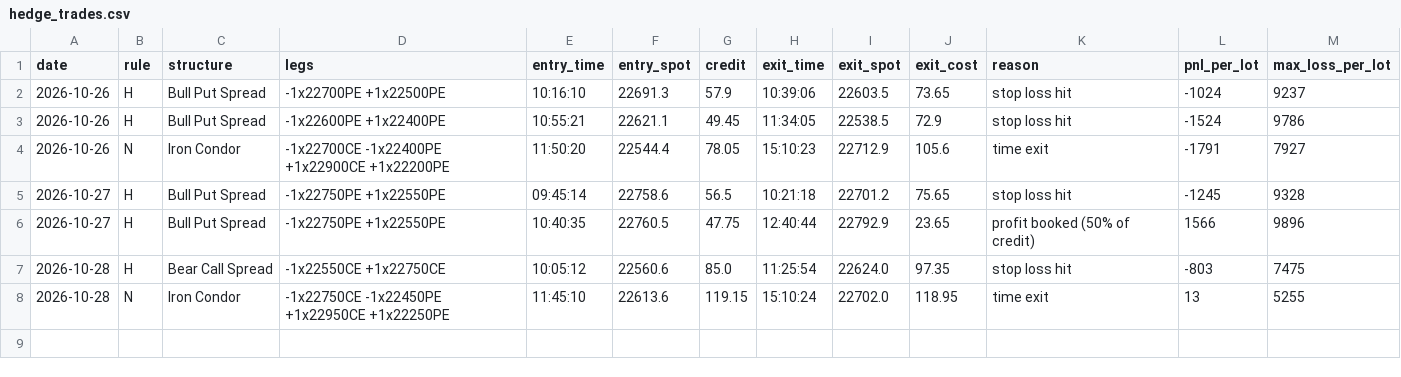
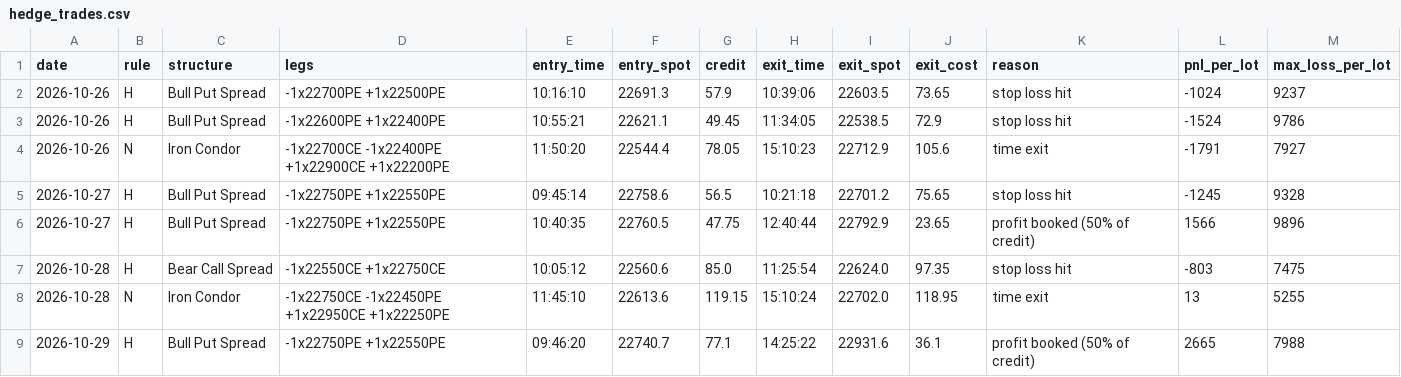
Before and after one commit to deepaknarsaria/nifty-signals, a CSV file: hedge_trades.csv, drawn as a sheet; the diff names each change by its address in the sheet, - before the commit and + after, or states it on an @@ line.

```diff
--- a/hedge_trades.csv
+++ b/hedge_trades.csv
+row 9: 2026-10-29 | H | Bull Put Spread | -1x22750PE +1x22550PE | 09:46:20 | 22740.7 | 77.1 | 14:25:22 | 22931.6 | 36.1 | profit booked (50% of credit) | 2665 | 7988
```
Also changed, not shown: lab_results.csv, paper_trades.csv, 3 other files.
